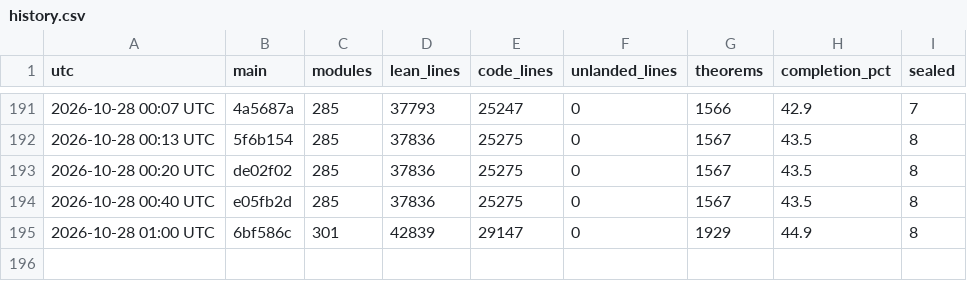
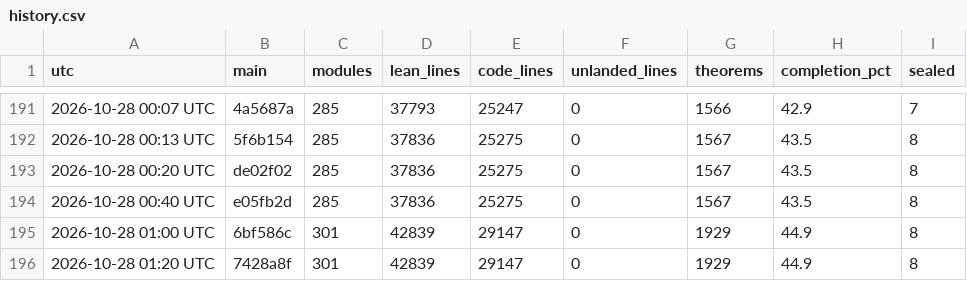
Before and after one commit to aravindkarthigeyan/KAM-dev, a CSV file: docs/campaign/history.csv, drawn as a sheet; only a part is shown, gaps mark what is left out.

```diff
--- a/docs/campaign/history.csv
+++ b/docs/campaign/history.csv
@@ -195 +195,2 @@ utc,main,modules,lean_lines,code_lines,unlanded_lines,theorems,completion_pct,se
 2026-10-28 01:00 UTC,6bf586c,301,42839,29147,0,1929,44.9,8
+2026-10-28 01:20 UTC,7428a8f,301,42839,29147,0,1929,44.9,8
```
Also changed, not shown: 1 other file.
